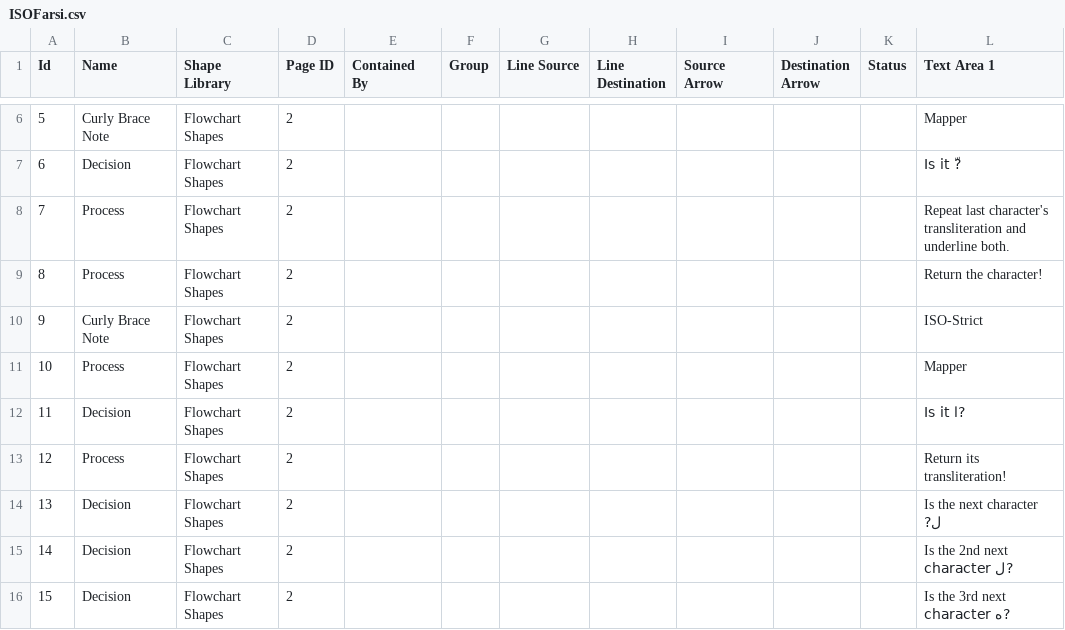
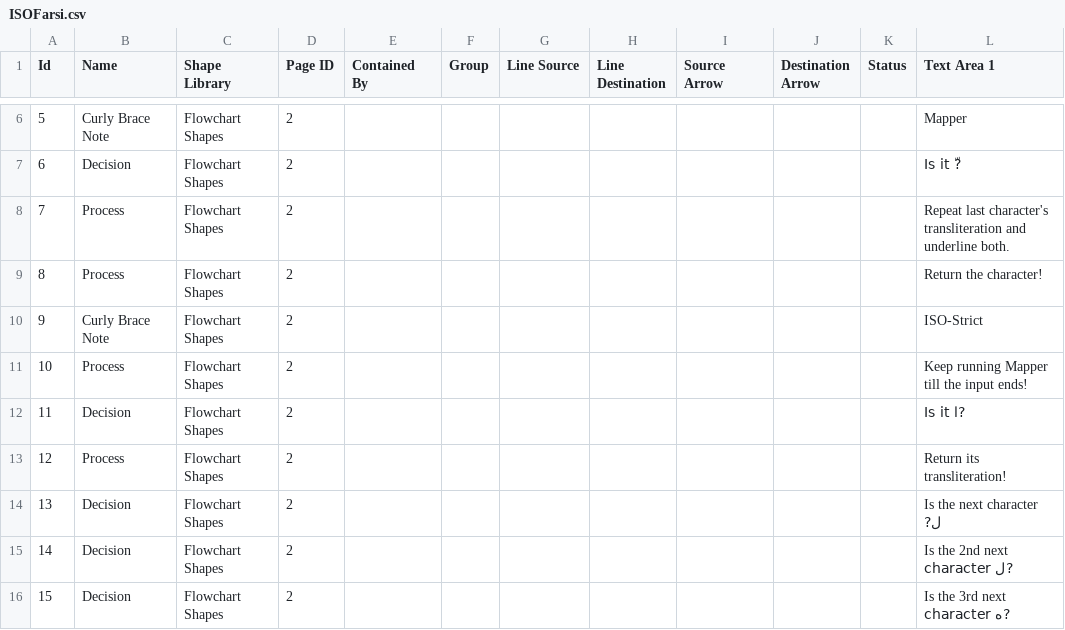
Before and after one commit to interscript/transliteration-learner-from-graphs, a CSV file: learn-graph/resources/ISOFarsi.csv, drawn as a sheet; only a part is shown, gaps mark what is left out.

Commit message:
running implementation of ISO

```diff
--- a/learn-graph/resources/ISOFarsi.csv
+++ b/learn-graph/resources/ISOFarsi.csv
@@ -10,3 +10,3 @@ Id,Name,Shape Library,Page ID,Contained By,Group,Line Source,Line Destination,So
 9,Curly Brace Note,Flowchart Shapes,2,,,,,,,,ISO-Strict
-10,Process,Flowchart Shapes,2,,,,,,,,Mapper
+10,Process,Flowchart Shapes,2,,,,,,,,Keep running Mapper till the input ends!
 11,Decision,Flowchart Shapes,2,,,,,,,,Is it ا?
```
Also changed, not shown: 4 other files.
